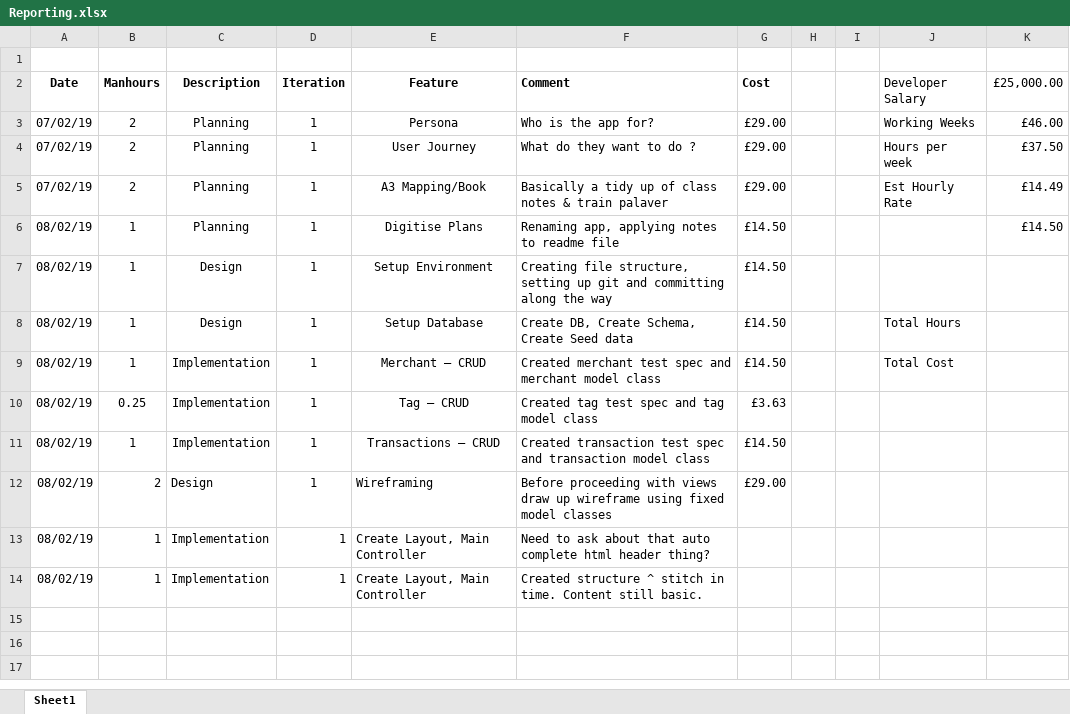
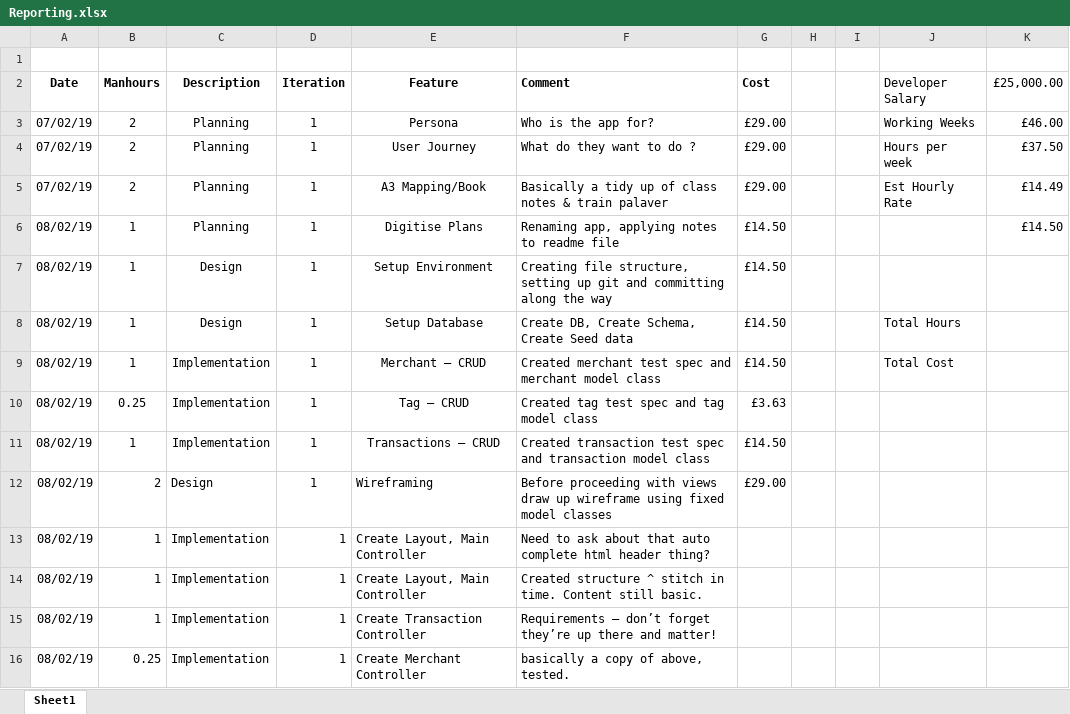
Before and after one commit to ghr85/CCP01_Ruby_, an Excel workbook: FEED/Reporting.xlsx, sheet Sheet1, drawn as a sheet; values as stored, in another font and other column widths than the file's, no borders; the diff names each change by its address in the sheet, - before the commit and + after, or states it on an @@ line.

Commit message:
tag and merchant controllers created

```diff
--- a/FEED/Reporting.xlsx (sheet Sheet1)
+++ b/FEED/Reporting.xlsx (sheet Sheet1)
+row 15: 08/02/19 | 1 | Implementation | 1 | Create Transaction Controller | Requirements – don’t forget they’re up there and matter!
+row 16: 08/02/19 | 0.25 | Implementation | 1 | Create Merchant Controller | basically a copy of above, tested.
```
Also changed, not shown: 13 other files.
